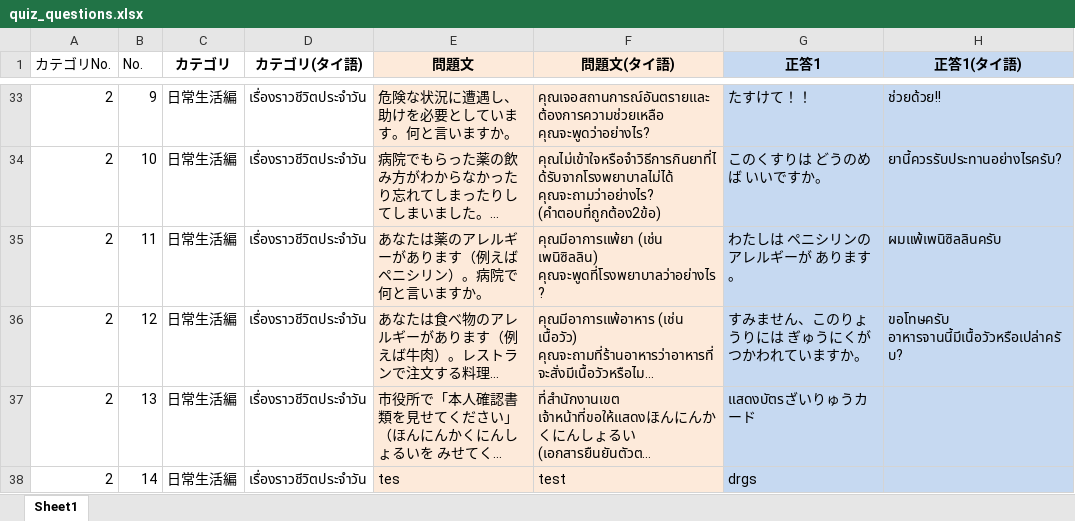
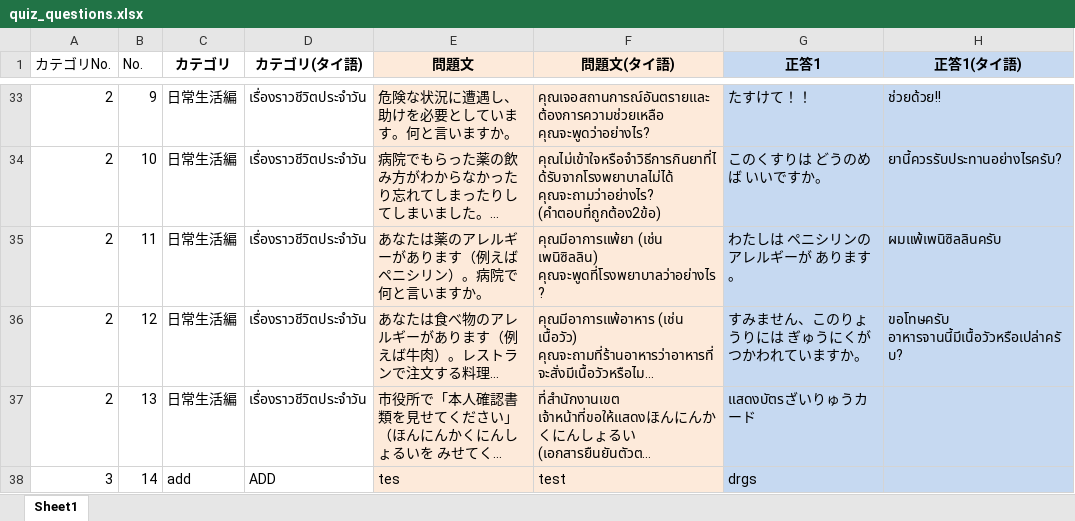
Before and after one commit to Tom-Fron/ATP-app, an Excel workbook: quiz_questions.xlsx, sheet Sheet1, drawn as a sheet; only a part is shown, gaps mark what is left out; long unchanged cells end in …; values as stored, in another font and other column widths than the file's, no borders; the diff names each change by its address in the sheet, - before the commit and + after, or states it on an @@ line.

```diff
--- a/quiz_questions.xlsx (sheet Sheet1)
+++ b/quiz_questions.xlsx (sheet Sheet1)
-A38 (カテゴリNo.): 2
+A38 (カテゴリNo.): 3
-C38 (カテゴリ): 日常生活編
+C38 (カテゴリ): add
-D38 (カテゴリ(タイ語)): เรื่องราวชีวิตประจำวัน
+D38 (カテゴリ(タイ語)): ADD
```
Also changed, not shown: 40 other files.
